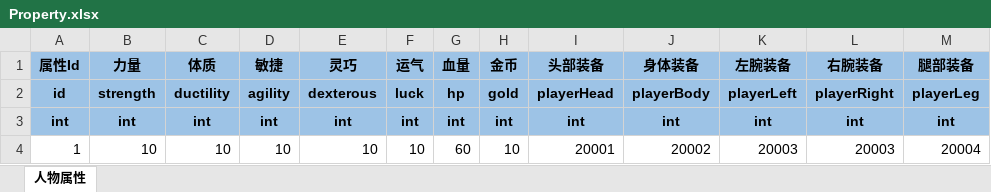
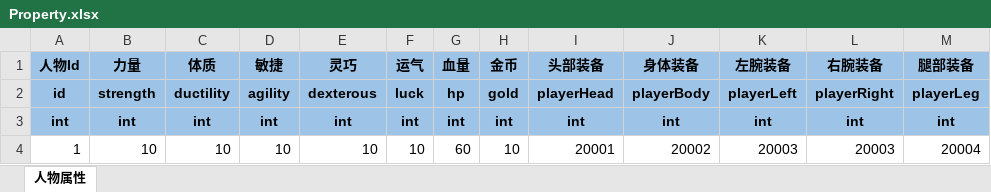
Before and after one commit to duanjiahao/BooomProject, an Excel workbook: Configs/Property.xlsx, sheet 人物属性, drawn as a sheet; only a part is shown; values as stored, in another font and other column widths than the file's, no borders; the diff names each change by its address in the sheet, - before the commit and + after, or states it on an @@ line.

```diff
--- a/Configs/Property.xlsx (sheet 人物属性)
+++ b/Configs/Property.xlsx (sheet 人物属性)
-A1: 属性Id
+A1: 人物Id
```
